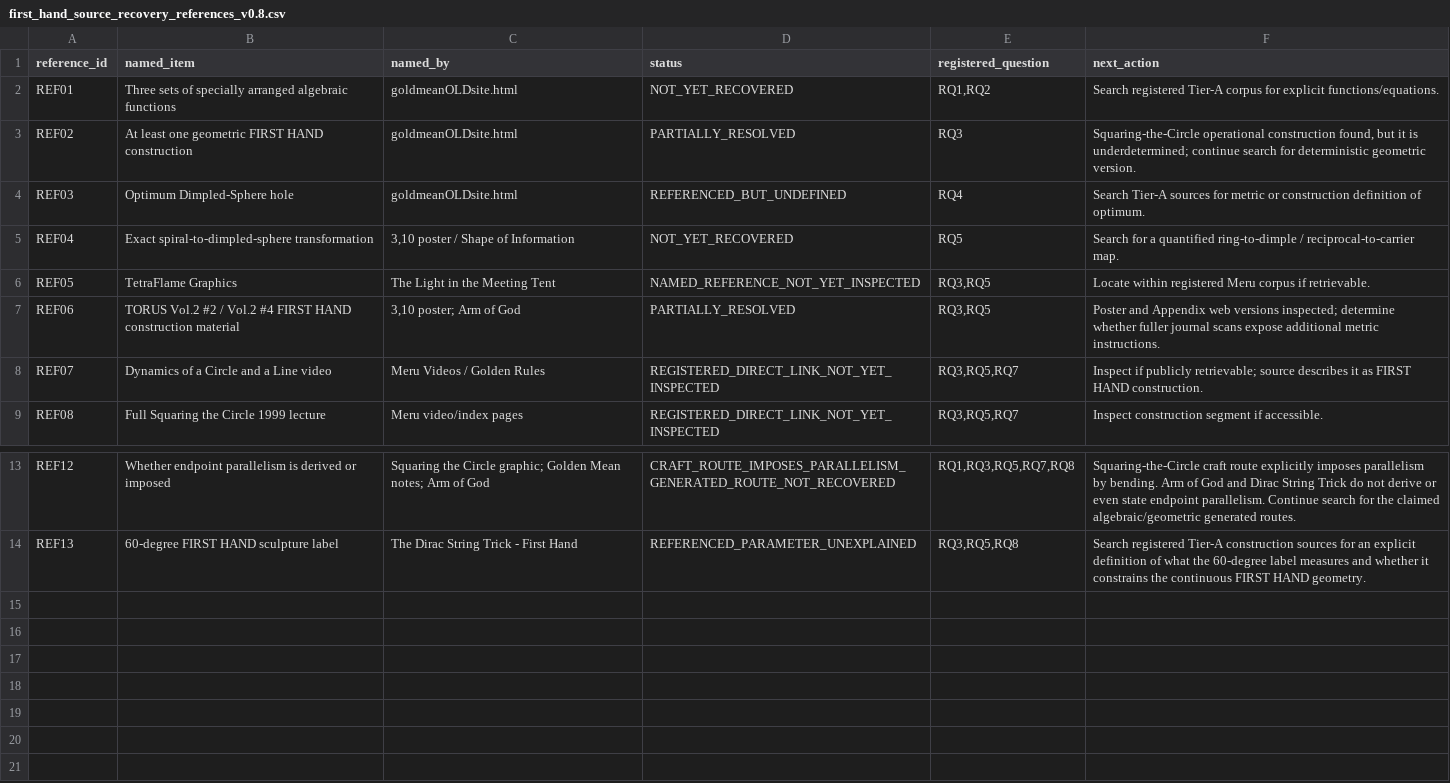
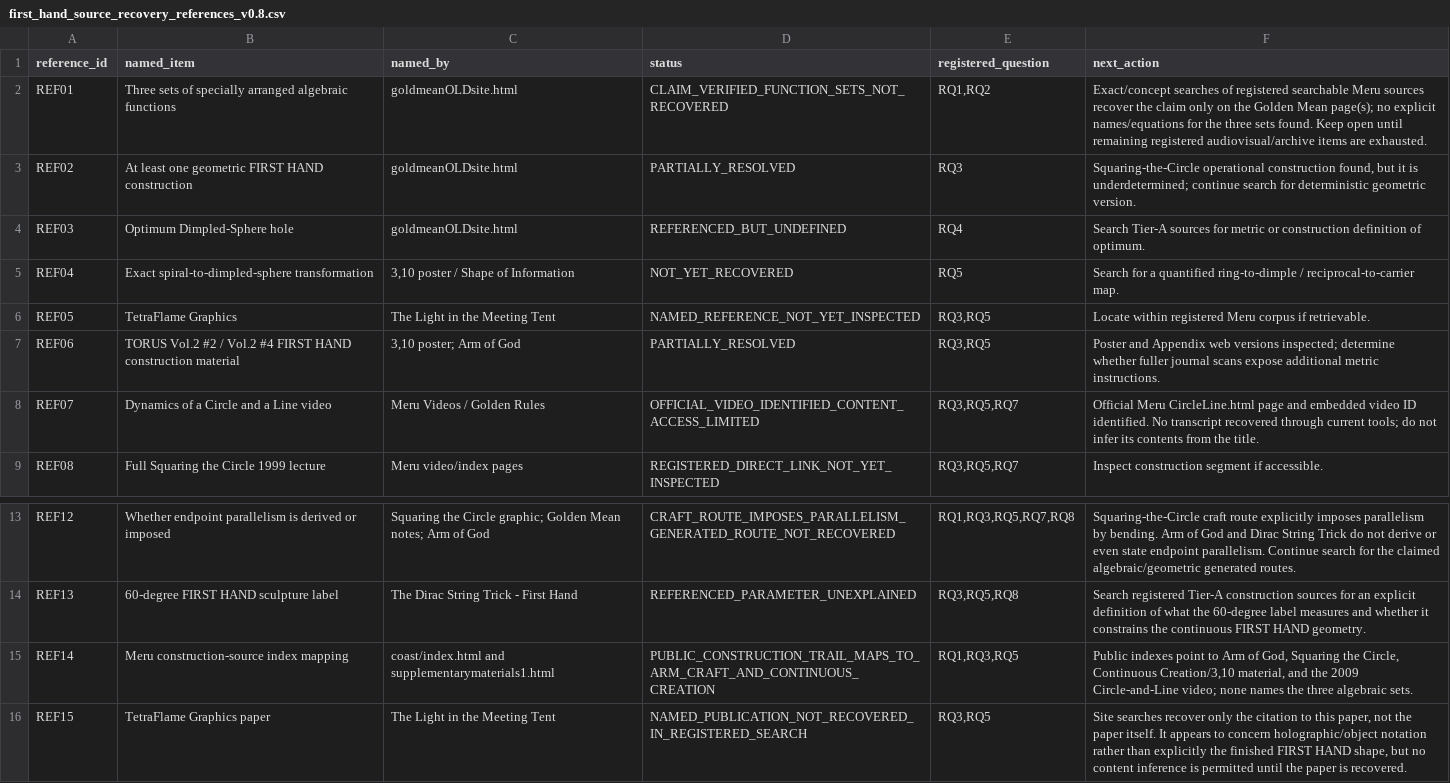
Before and after one commit to salahealer9/meru-geometry-audit, a CSV file: docs/first_hand_source_recovery_references_v0.8.csv, drawn as a sheet; only a part is shown, gaps mark what is left out.

```diff
--- a/docs/first_hand_source_recovery_references_v0.8.csv
+++ b/docs/first_hand_source_recovery_references_v0.8.csv
@@ -1,3 +1,3 @@
 reference_id,named_item,named_by,status,registered_question,next_action
-REF01,Three sets of specially arranged algebraic functions,goldmeanOLDsite.html,NOT_YET_RECOVERED,"RQ1,RQ2",Search registered Tier-A corpus for explicit functions/equations.
+REF01,Three sets of specially arranged algebraic functions,goldmeanOLDsite.html,CLAIM_VERIFIED_FUNCTION_SETS_NOT_RECOVERED,"RQ1,RQ2",Exact/concept searches of registered searchable Meru sources recover the claim only on the Golden Mean page(s); no explicit names/equations for the three sets found. Keep open until remaining registered audiovisual/archive items are exhausted.
 REF02,At least one geometric FIRST HAND construction,goldmeanOLDsite.html,PARTIALLY_RESOLVED,RQ3,"Squaring-the-Circle operational construction found, but it is underdetermined; continue search for deterministic geometric version."
@@ -7,3 +7,3 @@ REF05,TetraFlame Graphics,The Light in the Meeting Tent,NAMED_REFERENCE_NOT_YET_
 REF06,TORUS Vol.2 #2 / Vol.2 #4 FIRST HAND construction material,"3,10 poster; Arm of God",PARTIALLY_RESOLVED,"RQ3,RQ5",Poster and Appendix web versions inspected; determine whether fuller journal scans expose additional metric instructions.
-REF07,Dynamics of a Circle and a Line video,Meru Videos / Golden Rules,REGISTERED_DIRECT_LINK_NOT_YET_INSPECTED,"RQ3,RQ5,RQ7",Inspect if publicly retrievable; source describes it as FIRST HAND construction.
+REF07,Dynamics of a Circle and a Line video,Meru Videos / Golden Rules,OFFICIAL_VIDEO_IDENTIFIED_CONTENT_ACCESS_LIMITED,"RQ3,RQ5,RQ7",Official Meru CircleLine.html page and embedded video ID identified. No transcript recovered through current tools; do not infer its contents from the title.
 REF08,Full Squaring the Circle 1999 lecture,Meru video/index pages,REGISTERED_DIRECT_LINK_NOT_YET_INSPECTED,"RQ3,RQ5,RQ7",Inspect construction segment if accessible.
@@ -14 +14,3 @@ REF12,Whether endpoint parallelism is derived or imposed,Squaring the Circle gra
 REF13,60-degree FIRST HAND sculpture label,The Dirac String Trick - First Hand,REFERENCED_PARAMETER_UNEXPLAINED,"RQ3,RQ5,RQ8",Search registered Tier-A construction sources for an explicit definition of what the 60-degree label measures and whether it constrains the continuous FIRST HAND geometry.
+REF14,Meru construction-source index mapping,coast/index.html and supplementarymaterials1.html,PUBLIC_CONSTRUCTION_TRAIL_MAPS_TO_ARM_CRAFT_AND_CONTINUOUS_CREATION,"RQ1,RQ3,RQ5","Public indexes point to Arm of God, Squaring the Circle, Continuous Creation/3,10 material, and the 2009 Circle-and-Line video; none names the three algebraic sets."
+REF15,TetraFlame Graphics paper,The Light in the Meeting Tent,NAMED_PUBLICATION_NOT_RECOVERED_IN_REGISTERED_SEARCH,"RQ3,RQ5","Site searches recover only the citation to this paper, not the paper itself. It appears to concern holographic/object notation rather than explicitly the finished FIRST HAND shape, but no content inference is permitted until the paper is recovered."
```
Also changed, not shown: docs/first_hand_source_recovery_ledger_v0.8.csv, 1 other file.
